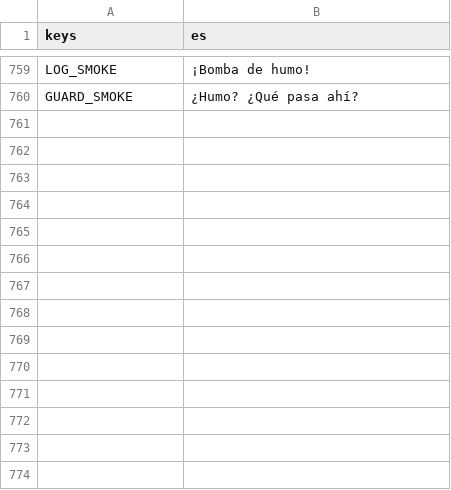
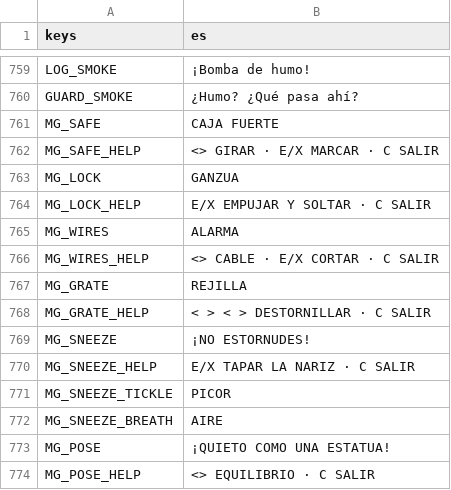
Before and after one commit to didelco/ladron, a CSV file: locale/texts.csv, drawn as a sheet; only a part is shown, gaps mark what is left out; the diff names each change by its address in the sheet, - before the commit and + after, or states it on an @@ line.

```diff
--- a/locale/texts.csv
+++ b/locale/texts.csv
+row 761: MG_SAFE | CAJA FUERTE
+row 762: MG_SAFE_HELP | <> GIRAR · E/X MARCAR · C SALIR
+row 763: MG_LOCK | GANZUA
+row 764: MG_LOCK_HELP | E/X EMPUJAR Y SOLTAR · C SALIR
+row 765: MG_WIRES | ALARMA
+row 766: MG_WIRES_HELP | <> CABLE · E/X CORTAR · C SALIR
+row 767: MG_GRATE | REJILLA
+row 768: MG_GRATE_HELP | < > < > DESTORNILLAR · C SALIR
+row 769: MG_SNEEZE | ¡NO ESTORNUDES!
+row 770: MG_SNEEZE_HELP | E/X TAPAR LA NARIZ · C SALIR
+row 771: MG_SNEEZE_TICKLE | PICOR
+row 772: MG_SNEEZE_BREATH | AIRE
+row 773: MG_POSE | ¡QUIETO COMO UNA ESTATUA!
+row 774: MG_POSE_HELP | <> EQUILIBRIO · C SALIR
```
Also changed, not shown: 21 other files.
